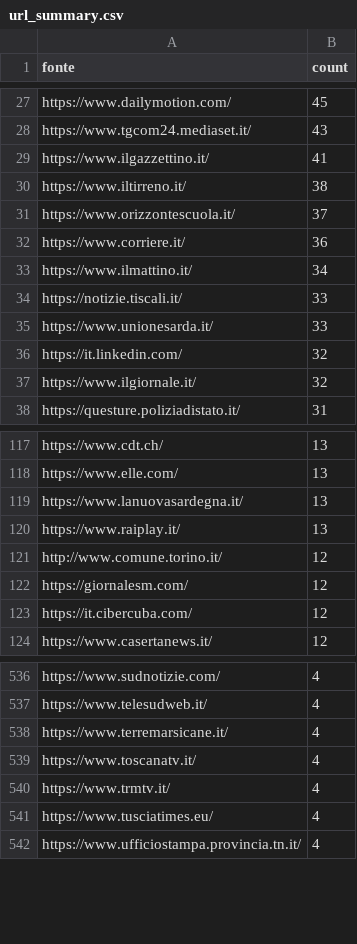
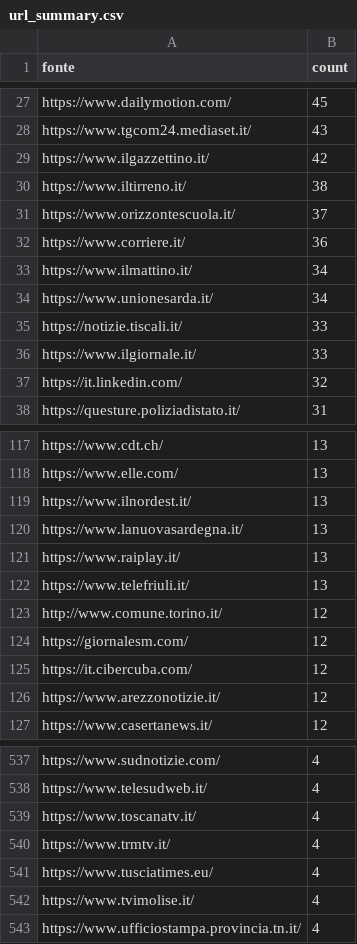
Before and after one commit to ondata/parole_che_uccidono, a CSV file: data/url_summary.csv, drawn as a sheet; only a part is shown, gaps mark what is left out; the diff covers the shown part only.

```diff
--- a/data/url_summary.csv
+++ b/data/url_summary.csv
@@ -28,3 +28,3 @@ https://www.dailymotion.com/,45
 https://www.tgcom24.mediaset.it/,43
-https://www.ilgazzettino.it/,41
+https://www.ilgazzettino.it/,42
 https://www.iltirreno.it/,38
@@ -33,6 +33,6 @@ https://www.corriere.it/,36
 https://www.ilmattino.it/,34
+https://www.unionesarda.it/,34
 https://notizie.tiscali.it/,33
-https://www.unionesarda.it/,33
+https://www.ilgiornale.it/,33
 https://it.linkedin.com/,32
-https://www.ilgiornale.it/,32
 https://questure.poliziadistato.it/,31
@@ -118,4 +118,6 @@ https://www.cdt.ch/,13
 https://www.elle.com/,13
+https://www.ilnordest.it/,13
 https://www.lanuovasardegna.it/,13
 https://www.raiplay.it/,13
+https://www.telefriuli.it/,13
 http://www.comune.torino.it/,12
@@ -123,2 +125,3 @@ https://giornalesm.com/,12
 https://it.cibercuba.com/,12
+https://www.arezzonotizie.it/,12
 https://www.casertanews.it/,12
@@ -537,3 +538,2 @@ https://www.sudnotizie.com/,4
 https://www.telesudweb.it/,4
-https://www.terremarsicane.it/,4
 https://www.toscanatv.it/,4
@@ -541,2 +541,3 @@ https://www.trmtv.it/,4
 https://www.tusciatimes.eu/,4
+https://www.tvimolise.it/,4
 https://www.ufficiostampa.provincia.tn.it/,4
```
Also changed, not shown: 27 added rows, 24 removed rows and 8 edited cells elsewhere in this file, 1 other file.
